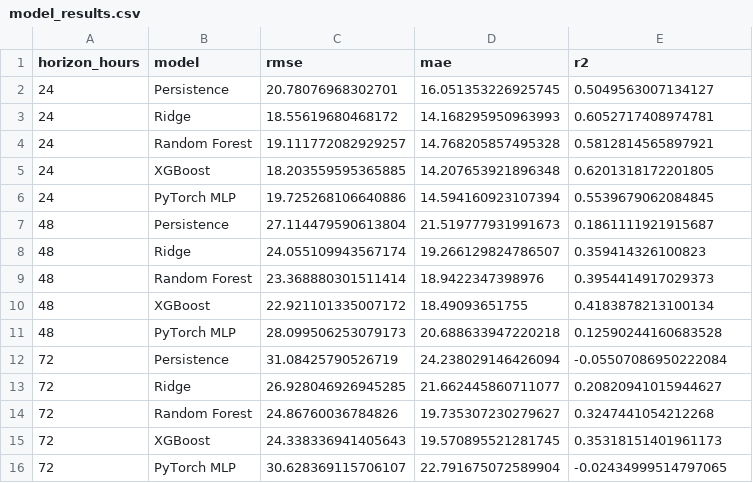
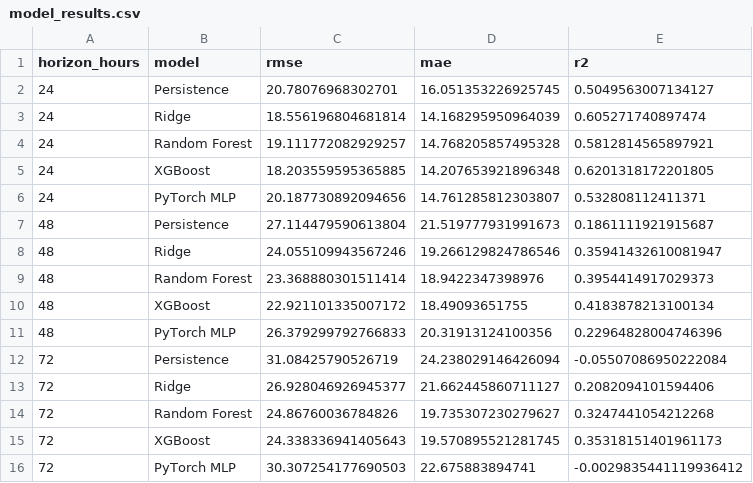
Before and after one commit to Jaffar-Kazmi/Islamabad_AQI_Forecast_System, a CSV file: model_results.csv, drawn as a sheet.

```diff
--- a/model_results.csv
+++ b/model_results.csv
@@ -2,15 +2,15 @@ horizon_hours,model,rmse,mae,r2
 24,Persistence,20.78076968302701,16.051353226925745,0.5049563007134127
-24,Ridge,18.55619680468172,14.168295950963993,0.6052717408974781
+24,Ridge,18.556196804681814,14.168295950964039,0.605271740897474
 24,Random Forest,19.111772082929257,14.768205857495328,0.5812814565897921
 24,XGBoost,18.203559595365885,14.207653921896348,0.6201318172201805
-24,PyTorch MLP,19.725268106640886,14.594160923107394,0.5539679062084845
+24,PyTorch MLP,20.187730892094656,14.761285812303807,0.532808112411371
 48,Persistence,27.114479590613804,21.519777931991673,0.1861111921915687
-48,Ridge,24.055109943567174,19.266129824786507,0.359414326100823
+48,Ridge,24.055109943567246,19.266129824786546,0.35941432610081947
 48,Random Forest,23.368880301511414,18.9422347398976,0.3954414917029373
 48,XGBoost,22.921101335007172,18.49093651755,0.4183878213100134
-48,PyTorch MLP,28.099506253079173,20.688633947220218,0.12590244160683528
+48,PyTorch MLP,26.379299792766833,20.31913124100356,0.22964828004746396
 72,Persistence,31.08425790526719,24.238029146426094,-0.05507086950222084
-72,Ridge,26.928046926945285,21.662445860711077,0.20820941015944627
+72,Ridge,26.928046926945377,21.662445860711127,0.2082094101594406
 72,Random Forest,24.86760036784826,19.735307230279627,0.3247441054212268
 72,XGBoost,24.338336941405643,19.570895521281745,0.35318151401961173
-72,PyTorch MLP,30.628369115706107,22.791675072589904,-0.02434999514797065
+72,PyTorch MLP,30.307254177690503,22.675883894741,-0.0029835441119936412
```
